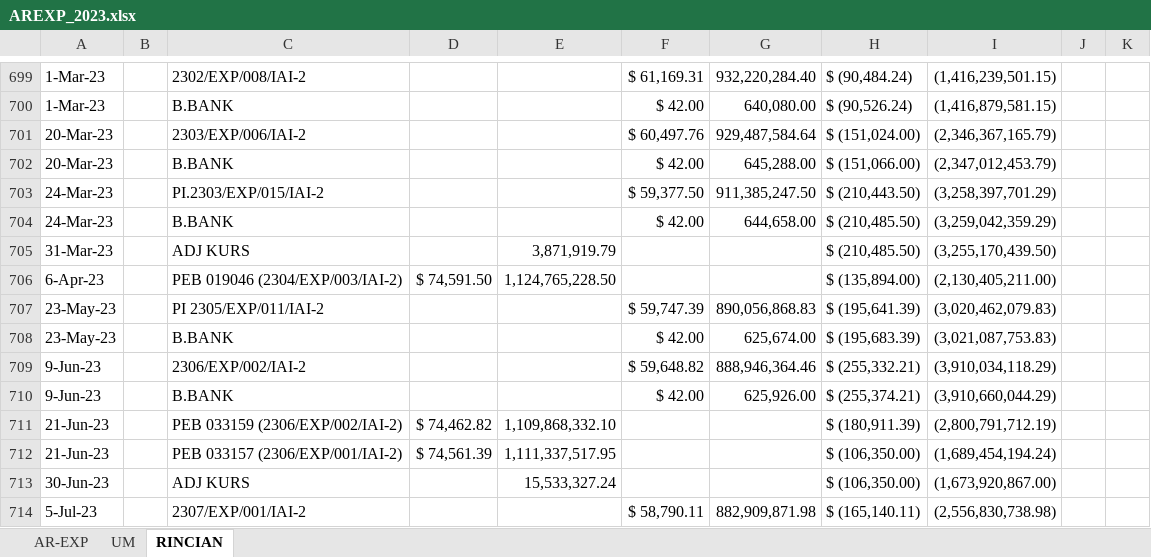
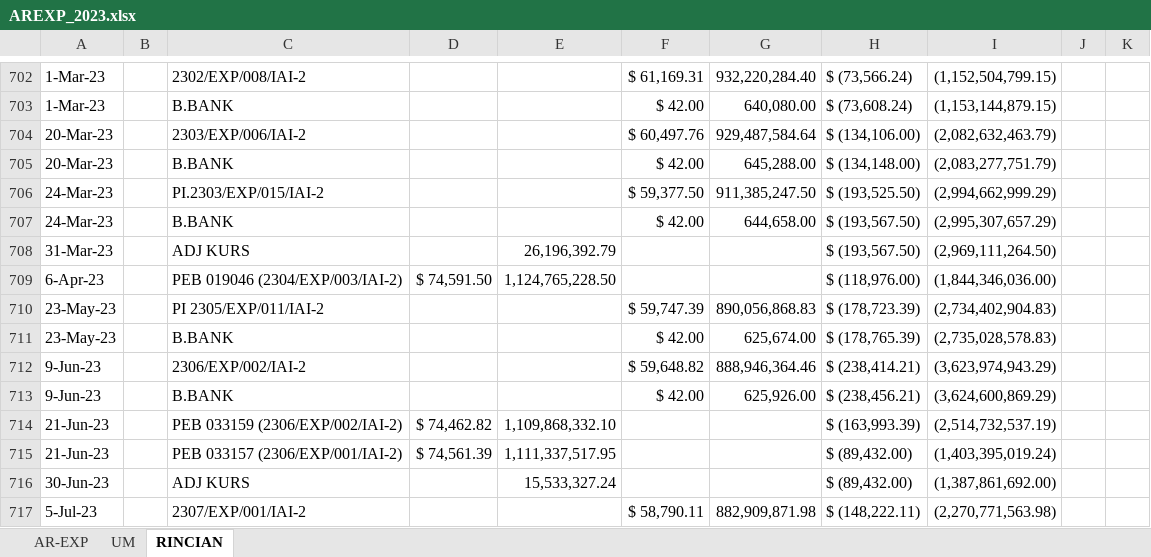
Before and after one commit to PeeOops/Projects, an Excel workbook: php/AREXP_2023.xlsx, sheet RINCIAN, drawn as a sheet; only a part is shown, gaps mark what is left out; values as stored, in another font and other column widths than the file's, no cell formats; addresses are those after the commit; the diff covers the shown part only; the diff names each change by its address in the sheet, - before the commit and + after, or states it on an @@ line.

```diff
--- a/php/AREXP_2023.xlsx (sheet RINCIAN)
+++ b/php/AREXP_2023.xlsx (sheet RINCIAN)
-H702: $ (90,484.24)
+H702: $ (73,566.24)
-I702: (1,416,239,501.15)
+I702: (1,152,504,799.15)
-H703: $ (90,526.24)
+H703: $ (73,608.24)
-I703: (1,416,879,581.15)
+I703: (1,153,144,879.15)
-H704: $ (151,024.00)
+H704: $ (134,106.00)
-I704: (2,346,367,165.79)
+I704: (2,082,632,463.79)
-H705: $ (151,066.00)
+H705: $ (134,148.00)
-I705: (2,347,012,453.79)
+I705: (2,083,277,751.79)
-H706: $ (210,443.50)
+H706: $ (193,525.50)
-I706: (3,258,397,701.29)
+I706: (2,994,662,999.29)
-H707:H708: $ (210,485.50)
+H707:H708: $ (193,567.50)
-I707: (3,259,042,359.29)
+I707: (2,995,307,657.29)
-E708: 3,871,919.79
+E708: 26,196,392.79
-I708: (3,255,170,439.50)
+I708: (2,969,111,264.50)
-H709: $ (135,894.00)
+H709: $ (118,976.00)
-I709: (2,130,405,211.00)
+I709: (1,844,346,036.00)
-H710: $ (195,641.39)
+H710: $ (178,723.39)
-I710: (3,020,462,079.83)
+I710: (2,734,402,904.83)
-H711: $ (195,683.39)
+H711: $ (178,765.39)
-I711: (3,021,087,753.83)
+I711: (2,735,028,578.83)
-H712: $ (255,332.21)
+H712: $ (238,414.21)
-I712: (3,910,034,118.29)
+I712: (3,623,974,943.29)
-H713: $ (255,374.21)
+H713: $ (238,456.21)
-I713: (3,910,660,044.29)
+I713: (3,624,600,869.29)
-H714: $ (180,911.39)
+H714: $ (163,993.39)
-I714: (2,800,791,712.19)
+I714: (2,514,732,537.19)
-H715:H716: $ (106,350.00)
+H715:H716: $ (89,432.00)
-I715: (1,689,454,194.24)
+I715: (1,403,395,019.24)
-I716: (1,673,920,867.00)
+I716: (1,387,861,692.00)
-H717: $ (165,140.11)
+H717: $ (148,222.11)
-I717: (2,556,830,738.98)
+I717: (2,270,771,563.98)
```
Also changed, not shown: 10 added rows and 333 edited cells elsewhere in this sheet, sheet AR-EXP, sheet UM, cell formats, formulas that keep their value, 13 other files.
